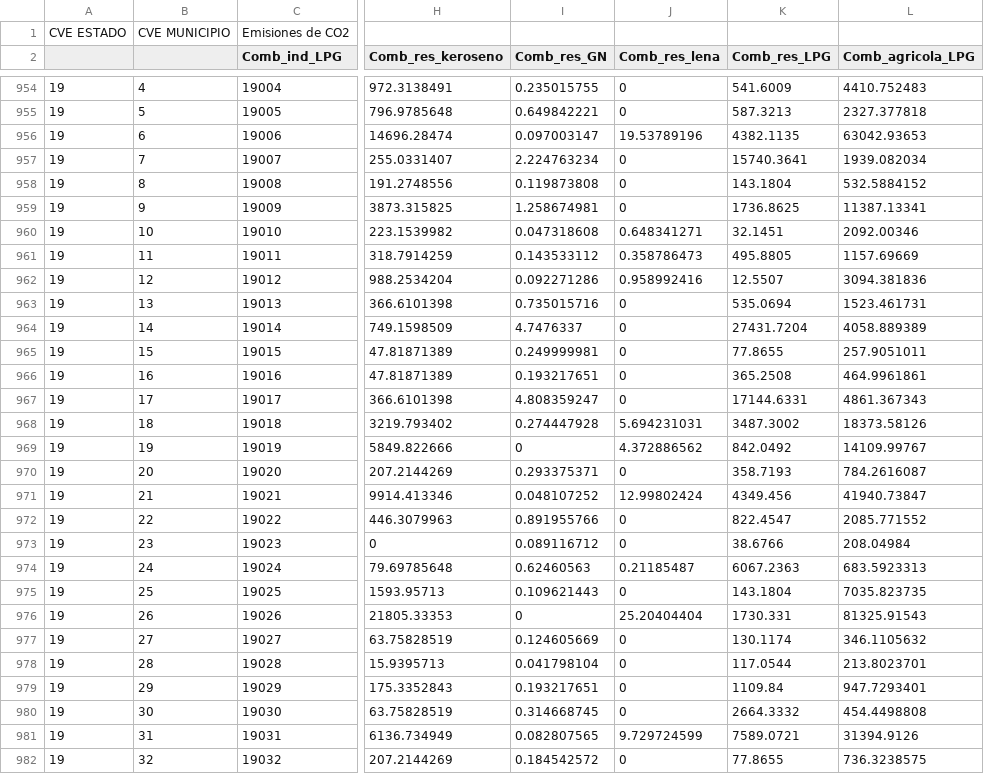
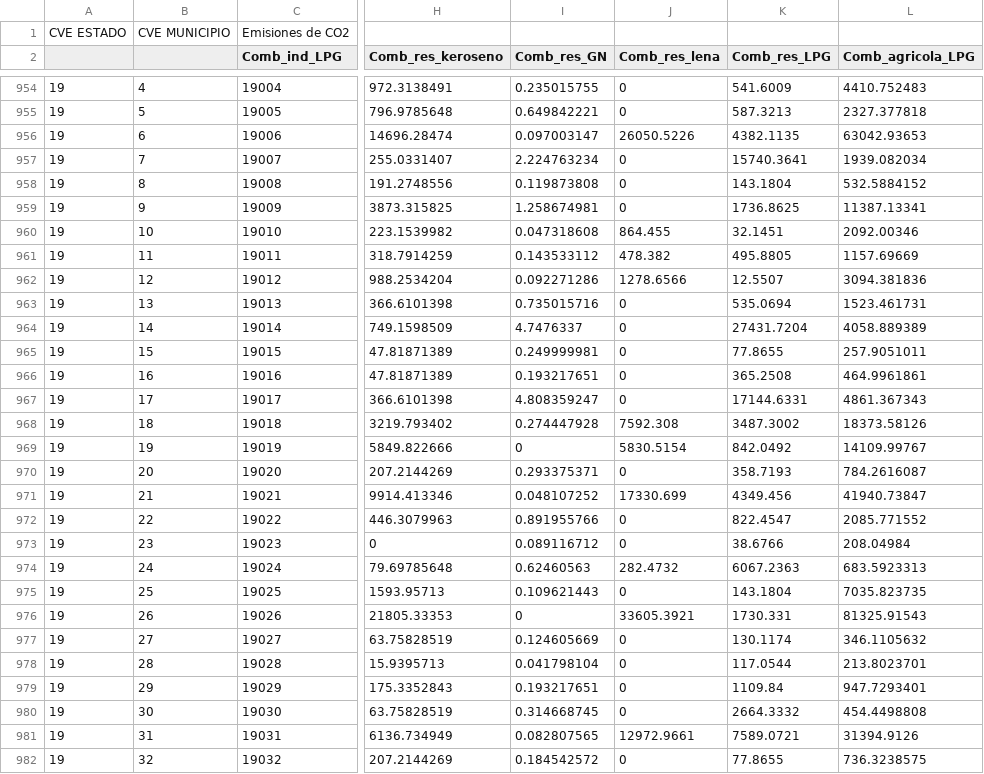
Before and after one commit to JoseAgustin/Emiss_ecaim, a CSV file: 02_aemis/ICO2_2014.csv, drawn as a sheet; only a part is shown, gaps mark what is left out; the diff covers the shown part only; the diff names each change by its address in the sheet, - before the commit and + after, or states it on an @@ line.

```diff
--- a/02_aemis/ICO2_2014.csv
+++ b/02_aemis/ICO2_2014.csv
-J956 (Comb_res_lena): 19.53789196
+J956 (Comb_res_lena): 26050.5226
-J960 (Comb_res_lena): 0.648341271
+J960 (Comb_res_lena): 864.455
-J961 (Comb_res_lena): 0.358786473
+J961 (Comb_res_lena): 478.382
-J962 (Comb_res_lena): 0.958992416
+J962 (Comb_res_lena): 1278.6566
-J968 (Comb_res_lena): 5.694231031
+J968 (Comb_res_lena): 7592.308
-J969 (Comb_res_lena): 4.372886562
+J969 (Comb_res_lena): 5830.5154
-J971 (Comb_res_lena): 12.99802424
+J971 (Comb_res_lena): 17330.699
-J974 (Comb_res_lena): 0.21185487
+J974 (Comb_res_lena): 282.4732
-J976 (Comb_res_lena): 25.20404404
+J976 (Comb_res_lena): 33605.3921
-J981 (Comb_res_lena): 9.729724599
+J981 (Comb_res_lena): 12972.9661
```
Also changed, not shown: 73 edited cells elsewhere in this file, 02_aemis/INH3_2014.csv, 02_aemis/INOx_2014.csv, 6 other files.
